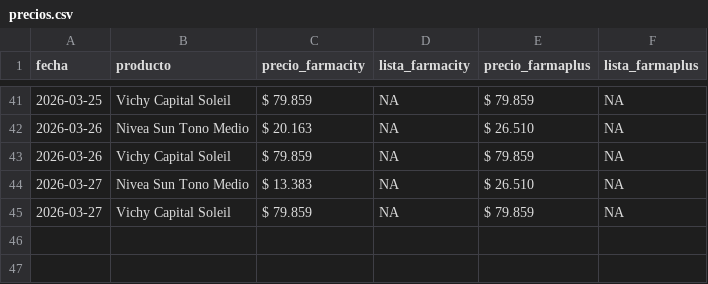
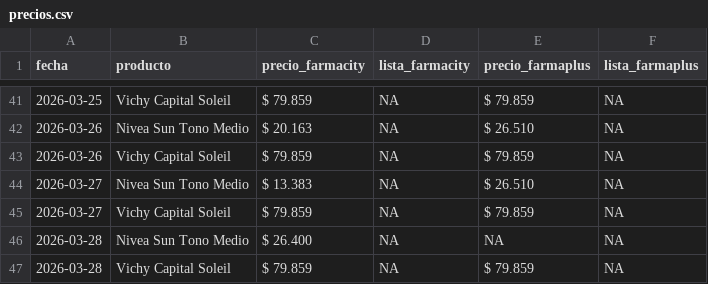
Before and after one commit to mgluge-bot/comparador-de-precios-vs2, a CSV file: precios.csv, drawn as a sheet; only a part is shown, gaps mark what is left out; the diff names each change by its address in the sheet, - before the commit and + after, or states it on an @@ line.

Commit message:
actualizacion diaria precios

```diff
--- a/precios.csv
+++ b/precios.csv
+row 46: 2026-03-28 | Nivea Sun Tono Medio | $ 26.400 | NA | NA | NA
+row 47: 2026-03-28 | Vichy Capital Soleil | $ 79.859 | NA | $ 79.859 | NA
```
